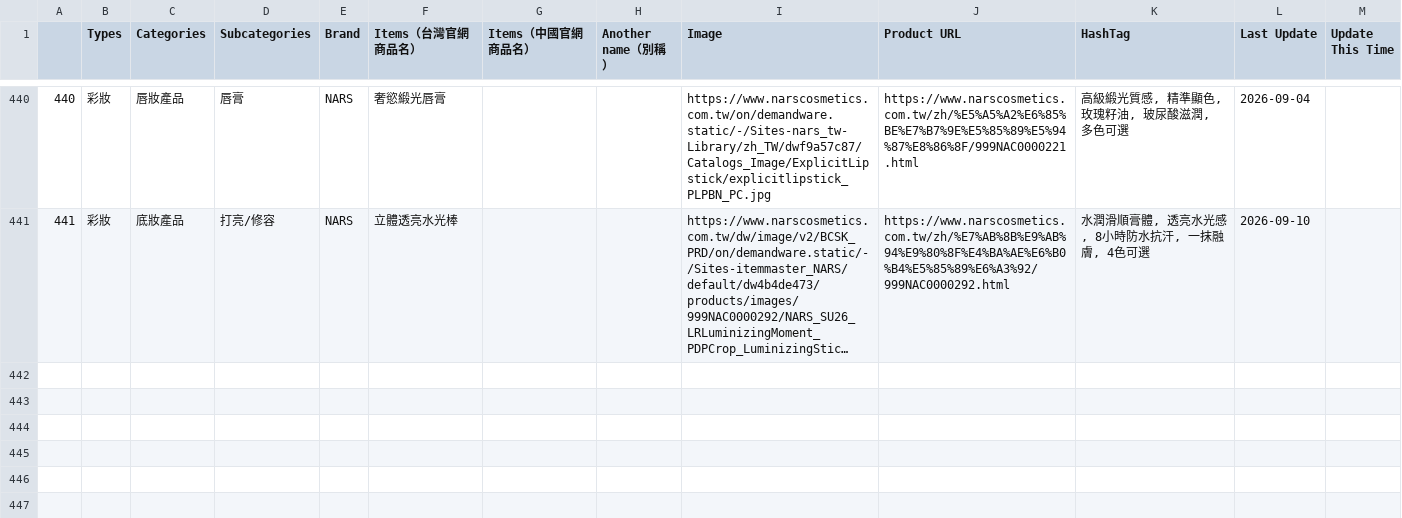
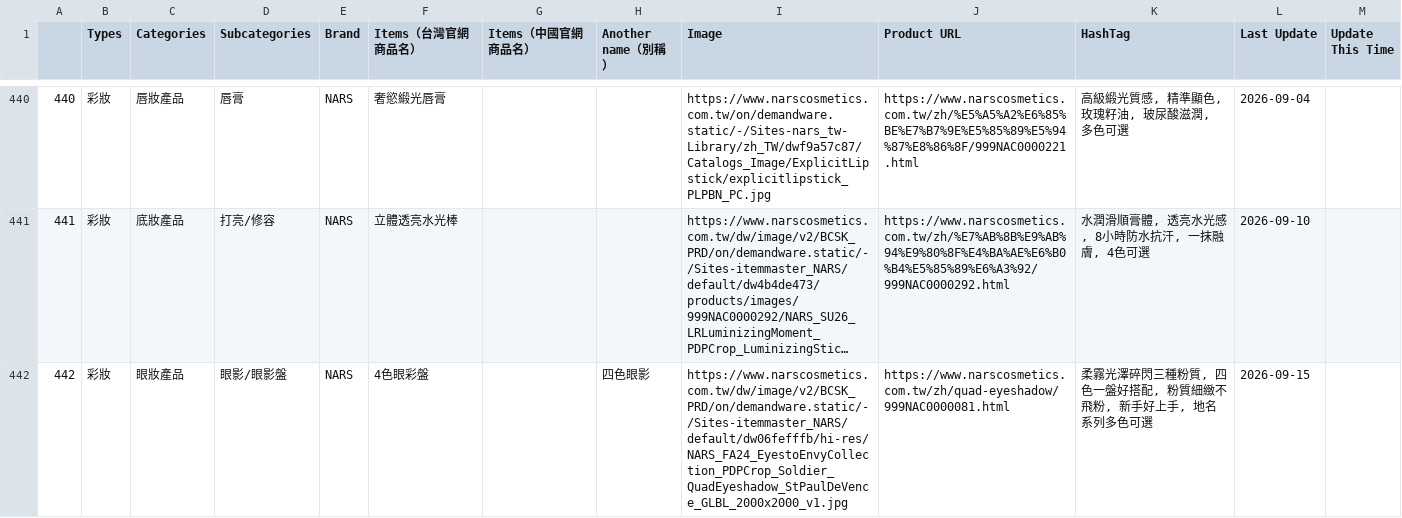
Before and after one commit to eugeneyu-dotcom/theglowmakeup, a CSV file: csv/Items.csv, drawn as a sheet; only a part is shown, gaps mark what is left out; long unchanged cells end in …; the diff names each change by its address in the sheet, - before the commit and + after, or states it on an @@ line.

```diff
--- a/csv/Items.csv
+++ b/csv/Items.csv
+row 442: 442 | 彩妝 | 眼妝產品 | 眼影/眼影盤 | NARS | 4色眼彩盤 |  | 四色眼影 | https://www.narscosmetics.com.tw/dw/image/v2/BCSK_PRD/on/demandware.static/-/Sites-itemmaster_NARS/default/dw06fefffb/hi-res/NARS_FA24_EyestoEnvyCollection_PDPCrop_Soldier_QuadEyeshadow_StPaulDeVence_GLBL_2000x2000_v1.jpg | https://www.narscosmetics.com.tw/zh/quad-eyeshadow/999NAC0000081.html | 柔霧光澤碎閃三種粉質, 四色一盤好搭配, 粉質細緻不飛粉, 新手好上手, 地名系列多色可選 | 2026-09-15
```
Also changed, not shown: 2 other files.
